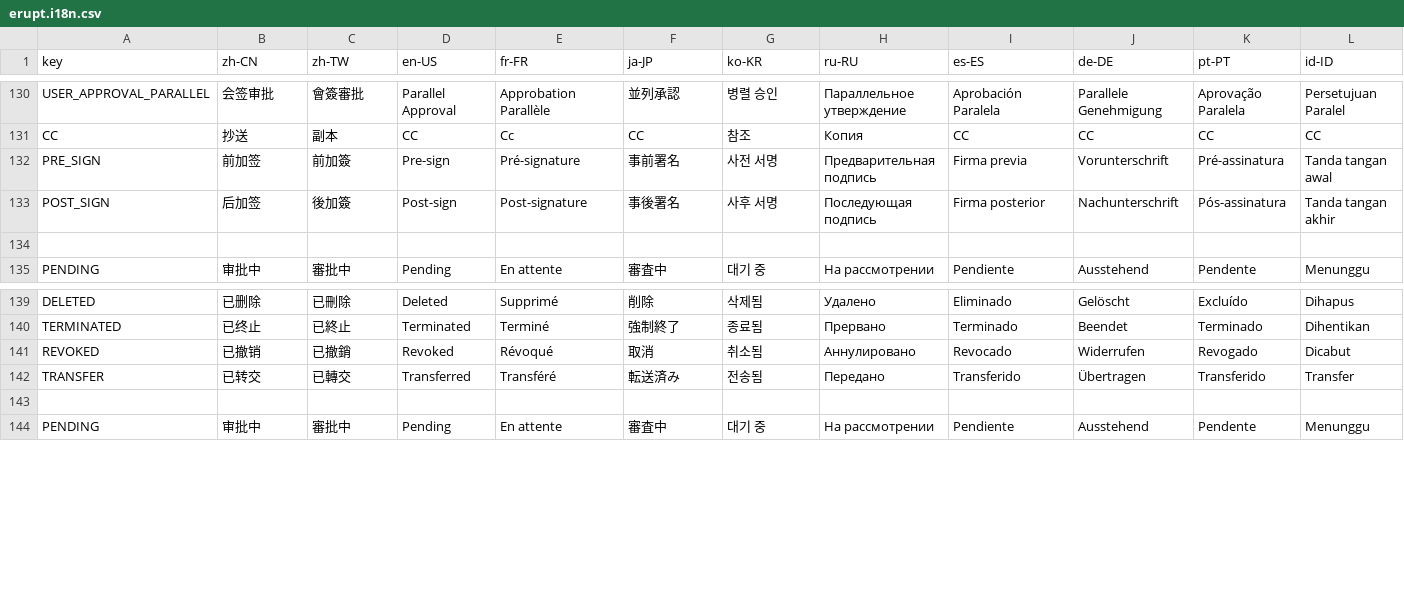
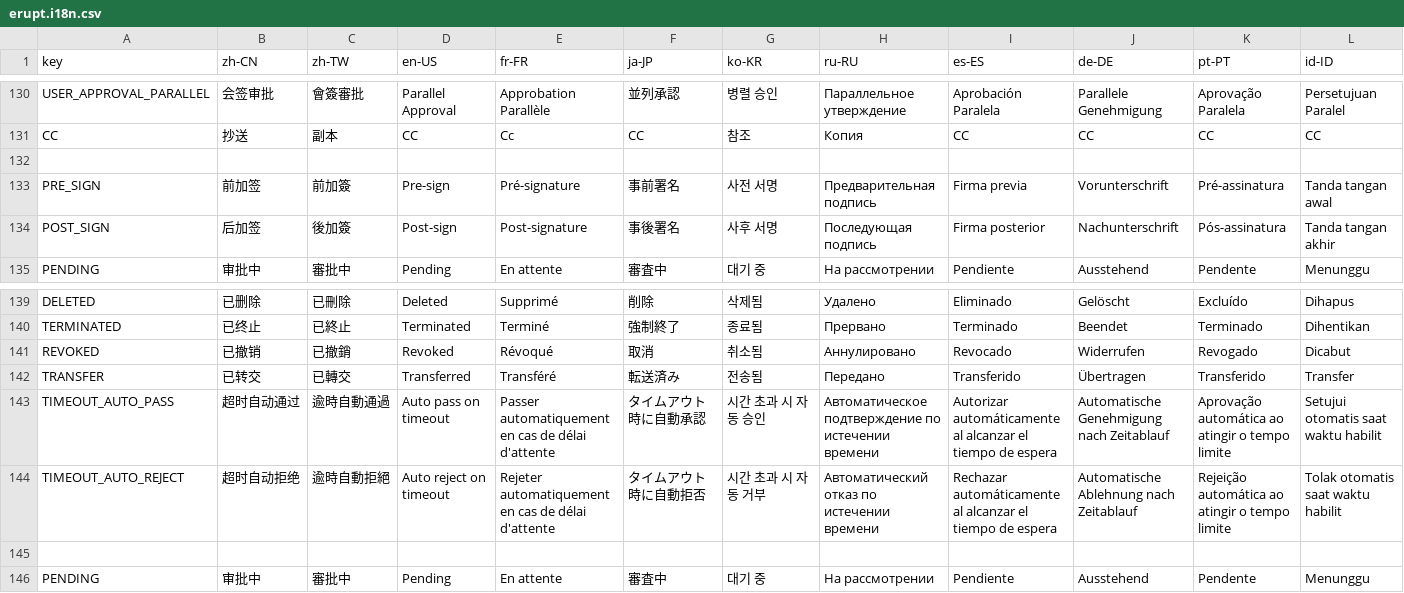
Before and after one commit to erupts/erupt-web, a CSV file: src/erupt.i18n.csv, drawn as a sheet; only a part is shown, gaps mark what is left out; removed rows and columns are numbered as before the commit, all else as after; rows hold the shown columns only; the diff names each change by its address in the sheet, - before the commit and + after, or states it on an @@ line.

Commit message:
Support approval timeout config

```diff
--- a/src/erupt.i18n.csv
+++ b/src/erupt.i18n.csv
+row 132: (empty)
-row 134: (empty)
+row 143: TIMEOUT_AUTO_PASS | 超时自动通过 | 逾時自動通過 | Auto pass on timeout | Passer automatiquement en cas de délai d'attente | タイムアウト時に自動承認 | 시간 초과 시 자동 승인 | Автоматическое подтверждение по истечении времени | Autorizar automáticamente al alcanzar el tiempo de espera | Automatische Genehmigung nach Zeitablauf | Aprovação automática ao atingir o tempo limite | Setujui otomatis saat waktu habilit
+row 144: TIMEOUT_AUTO_REJECT | 超时自动拒绝 | 逾時自動拒絕 | Auto reject on timeout | Rejeter automatiquement en cas de délai d'attente | タイムアウト時に自動拒否 | 시간 초과 시 자동 거부 | Автоматический отказ по истечении времени | Rechazar automáticamente al alcanzar el tiempo de espera | Automatische Ablehnung nach Zeitablauf | Rejeição automática ao atingir o tempo limite | Tolak otomatis saat waktu habilit
```
